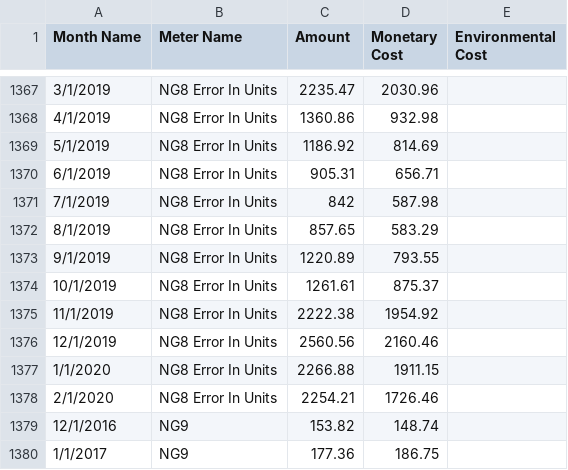
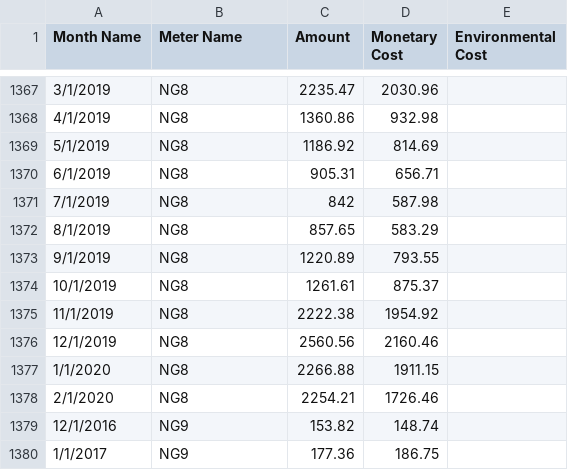
Before and after one commit to grattia1/cab-project-01-6, a CSV file: doc/5a/csv/Meter_Month_Cost.csv, drawn as a sheet; only a part is shown, gaps mark what is left out; the diff covers the shown part only.

```diff
--- a/doc/5a/csv/Meter_Month_Cost.csv
+++ b/doc/5a/csv/Meter_Month_Cost.csv
@@ -1367,13 +1367,13 @@ Month Name,Meter Name,Amount,Monetary Cost,Environmental Cost
-3/1/2019,NG8 Error In Units,2235.47,2030.96,
-4/1/2019,NG8 Error In Units,1360.86,932.98,
-5/1/2019,NG8 Error In Units,1186.92,814.69,
-6/1/2019,NG8 Error In Units,905.31,656.71,
-7/1/2019,NG8 Error In Units,842,587.98,
-8/1/2019,NG8 Error In Units,857.65,583.29,
-9/1/2019,NG8 Error In Units,1220.89,793.55,
-10/1/2019,NG8 Error In Units,1261.61,875.37,
-11/1/2019,NG8 Error In Units,2222.38,1954.92,
-12/1/2019,NG8 Error In Units,2560.56,2160.46,
-1/1/2020,NG8 Error In Units,2266.88,1911.15,
-2/1/2020,NG8 Error In Units,2254.21,1726.46,
+3/1/2019,NG8,2235.47,2030.96,
+4/1/2019,NG8,1360.86,932.98,
+5/1/2019,NG8,1186.92,814.69,
+6/1/2019,NG8,905.31,656.71,
+7/1/2019,NG8,842,587.98,
+8/1/2019,NG8,857.65,583.29,
+9/1/2019,NG8,1220.89,793.55,
+10/1/2019,NG8,1261.61,875.37,
+11/1/2019,NG8,2222.38,1954.92,
+12/1/2019,NG8,2560.56,2160.46,
+1/1/2020,NG8,2266.88,1911.15,
+2/1/2020,NG8,2254.21,1726.46,
 12/1/2016,NG9,153.82,148.74,
```
Also changed, not shown: 27 edited cells elsewhere in this file, doc/5a/csv/Meter.csv, doc/5a/csv/Month.csv, 7 other files.
